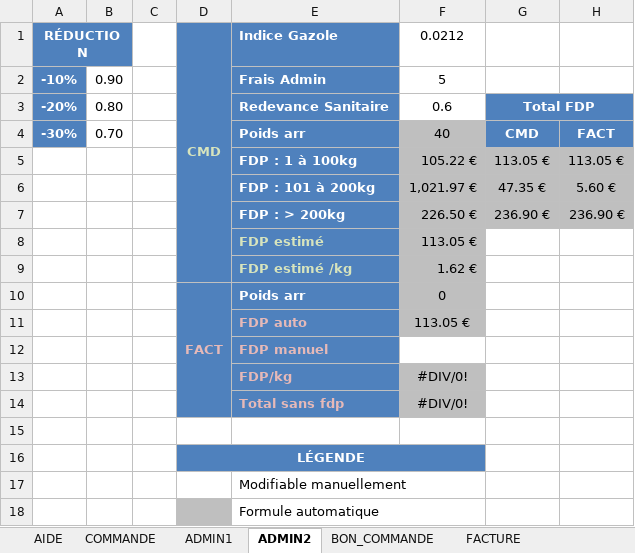
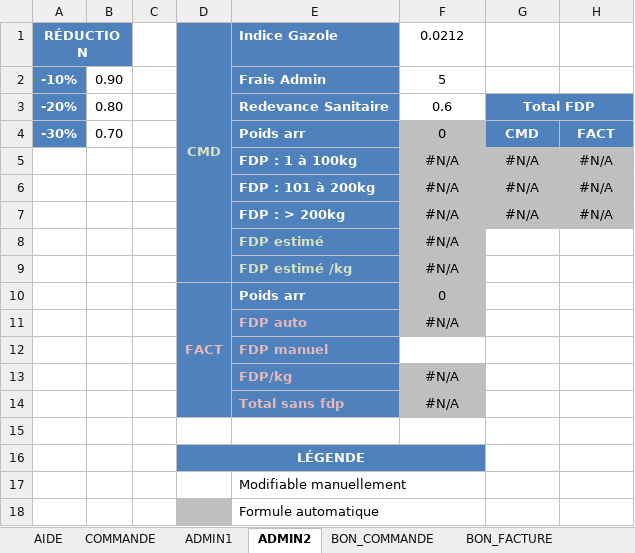
Before and after one commit to InfoFruitstock/Commande, an Excel workbook: cmd.xlsm, sheet ADMIN2, drawn as a sheet; values as stored, in another font and other column widths than the file's, no borders; removed rows and columns are numbered as before the commit, all else as after; the diff names each change by its address in the sheet, - before the commit and + after, or states it on an @@ line.

Commit message:
Bons commande et facture ok

```diff
--- a/cmd.xlsm (sheet ADMIN2)
+++ b/cmd.xlsm (sheet ADMIN2)
+sheet tab: BON_FACTURE
-F4 (0.0212): 40
+F4 (0.0212): 0
-row 5:  |  |  |  | FDP : 1 à 100kg | 105.22 € | 113.05 € | 113.05 €
-row 6:  |  |  |  | FDP : 101 à 200kg | 1,021.97 € | 47.35 € | 5.60 €
-row 7:  |  |  |  | FDP : > 200kg | 226.50 € | 236.90 € | 236.90 €
-row 8:  |  |  |  | FDP estimé | 113.05 €
-row 9:  |  |  |  | FDP estimé /kg | 1.62 €
+row 5:  |  |  |  | FDP : 1 à 100kg | #N/A | #N/A | #N/A
+row 6:  |  |  |  | FDP : 101 à 200kg | #N/A | #N/A | #N/A
+row 7:  |  |  |  | FDP : > 200kg | #N/A | #N/A | #N/A
+row 8:  |  |  |  | FDP estimé | #N/A
+row 9:  |  |  |  | FDP estimé /kg | #N/A
-F11 (0.0212): 113.05 €
+F11 (0.0212): #N/A
-F13:F14 (0.0212): #DIV/0!
+F13:F14 (0.0212): #N/A
```
Also changed, not shown: sheet ADMIN1, sheet COMMANDE, sheet FACTURE, sheet BON_COMMANDE, hidden cells, charts or pictures.
